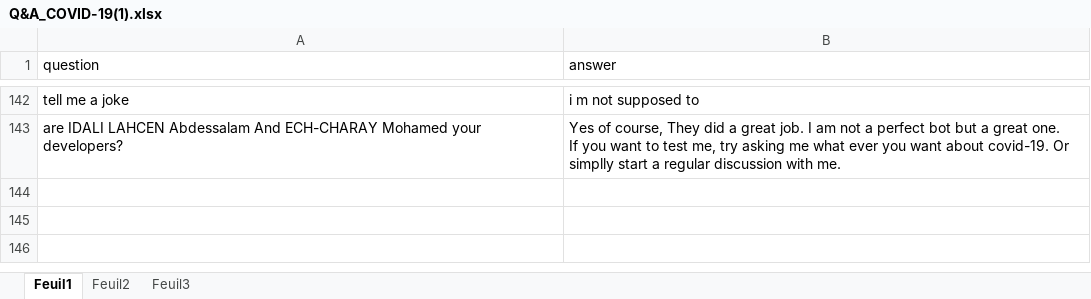
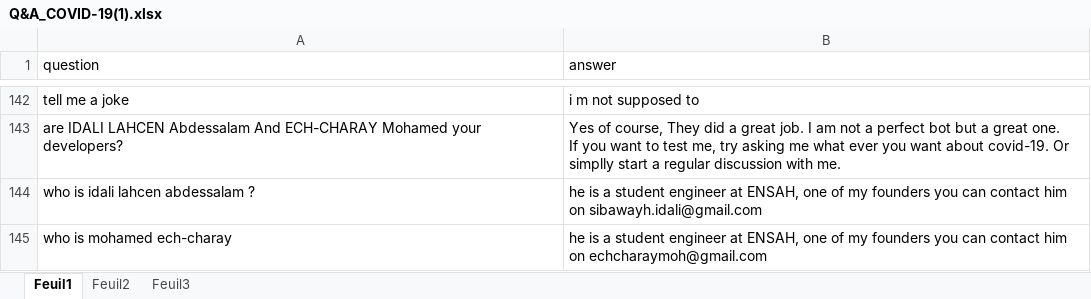
Before and after one commit to Ech-Charay/Corona-FAQs-chatbot, an Excel workbook: data/Q&A_COVID-19(1).xlsx, sheet Feuil1, drawn as a sheet; only a part is shown, gaps mark what is left out; values as stored, in another font and other column widths than the file's, no borders; the diff names each change by its address in the sheet, - before the commit and + after, or states it on an @@ line.

Commit message:
fixing typo in data

```diff
--- a/data/Q&A_COVID-19(1).xlsx (sheet Feuil1)
+++ b/data/Q&A_COVID-19(1).xlsx (sheet Feuil1)
+row 144: who is idali lahcen abdessalam ? | he is a student engineer at ENSAH, one of my founders you can contact him on sibawayh.idali@gmail.com
+row 145: who is mohamed ech-charay | he is a student engineer at ENSAH, one of my founders you can contact him on echcharaymoh@gmail.com
```
Also changed, not shown: 1 other file.
